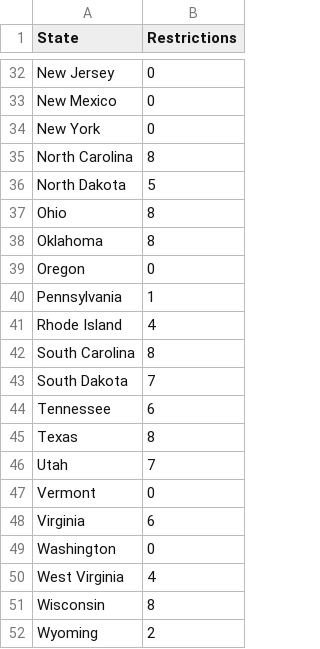
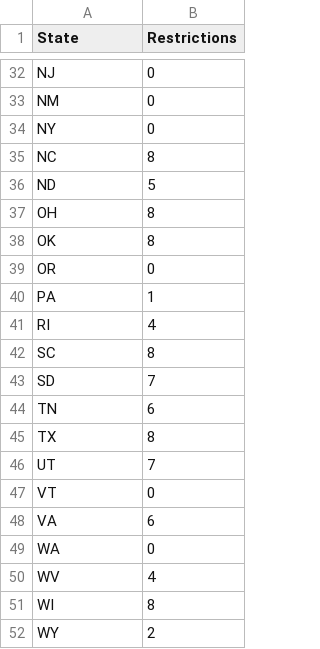
Before and after one commit to nicolerapfogel/abortiondata, a CSV file: data.csv, drawn as a sheet; only a part is shown, gaps mark what is left out; the diff covers the shown part only; the diff names each change by its address in the sheet, - before the commit and + after, or states it on an @@ line.

```diff
--- a/data.csv
+++ b/data.csv
-A32 (State): New Jersey
+A32 (State): NJ
-A33 (State): New Mexico
+A33 (State): NM
-A34 (State): New York
+A34 (State): NY
-A35 (State): North Carolina
+A35 (State): NC
-A36 (State): North Dakota
+A36 (State): ND
-A37 (State): Ohio
+A37 (State): OH
-A38 (State): Oklahoma
+A38 (State): OK
-A39 (State): Oregon
+A39 (State): OR
-A40 (State): Pennsylvania
+A40 (State): PA
-A41 (State): Rhode Island
+A41 (State): RI
-A42 (State): South Carolina
+A42 (State): SC
-A43 (State): South Dakota
+A43 (State): SD
-A44 (State): Tennessee
+A44 (State): TN
-A45 (State): Texas
+A45 (State): TX
-A46 (State): Utah
+A46 (State): UT
-A47 (State): Vermont
+A47 (State): VT
-A48 (State): Virginia
+A48 (State): VA
-A49 (State): Washington
+A49 (State): WA
-A50 (State): West Virginia
+A50 (State): WV
-A51 (State): Wisconsin
+A51 (State): WI
-A52 (State): Wyoming
+A52 (State): WY
```
Also changed, not shown: 27 edited cells elsewhere in this file.
